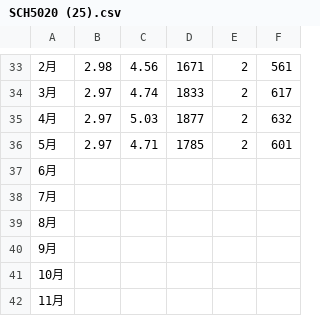
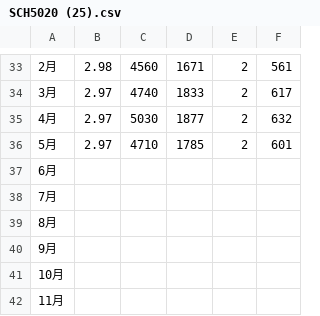
Before and after one commit to jibuntu/meal, a CSV file: data/price/vegetan/utf8/SCH5020 (25).csv, drawn as a sheet; only a part is shown, gaps mark what is left out; the diff covers the shown part only.

```diff
--- a/data/price/vegetan/utf8/SCH5020 (25).csv
+++ b/data/price/vegetan/utf8/SCH5020 (25).csv
@@ -33,4 +33,4 @@
-"　　　　　2月",2.98,4.56,1671,2,561
-"　　　　　3月",2.97,4.74,1833,2,617
-"　　　　　4月",2.97,5.03,1877,2,632
-"　　　　　5月",2.97,4.71,1785,2,601
+　　　　　2月,2.98,4560,1671,2,561
+　　　　　3月,2.97,4740,1833,2,617
+　　　　　4月,2.97,5030,1877,2,632
+　　　　　5月,2.97,4710,1785,2,601
```
Also changed, not shown: 26 edited cells elsewhere in this file.
